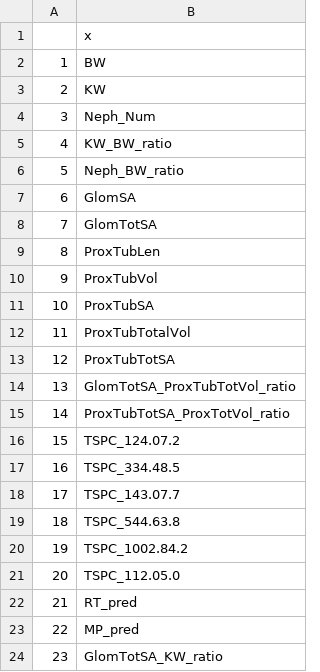
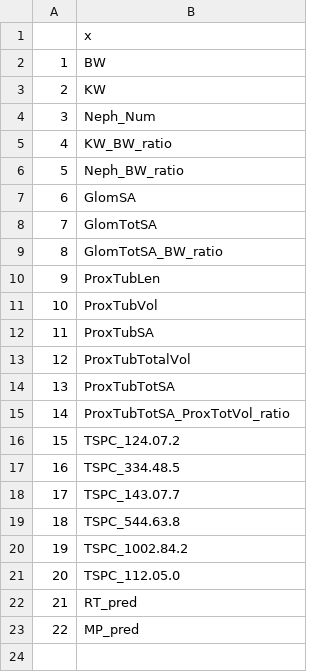
Before and after one commit to USEPA/CompTox-PFASHalfLife, a CSV file: RData/DroppedPredictors_Correlation_0.9_JFW100322-noLogD.csv, drawn as a sheet; removed rows and columns are numbered as before the commit, all else as after; the diff names each change by its address in the sheet, - before the commit and + after, or states it on an @@ line.

```diff
--- a/RData/DroppedPredictors_Correlation_0.9_JFW100322-noLogD.csv
+++ b/RData/DroppedPredictors_Correlation_0.9_JFW100322-noLogD.csv
+row 9: 8 | GlomTotSA_BW_ratio
@@ column A renumbered between rows 10 and 14 @@
-row 14: 13 | GlomTotSA_ProxTubTotVol_ratio
-row 24: 23 | GlomTotSA_KW_ratio
```
Also changed, not shown: RData/AllChemicals_in_CatMod_Domain_JFW100322-noLogD.csv, RData/All_Training_Data_YRandomized.csv, 50 other files.
